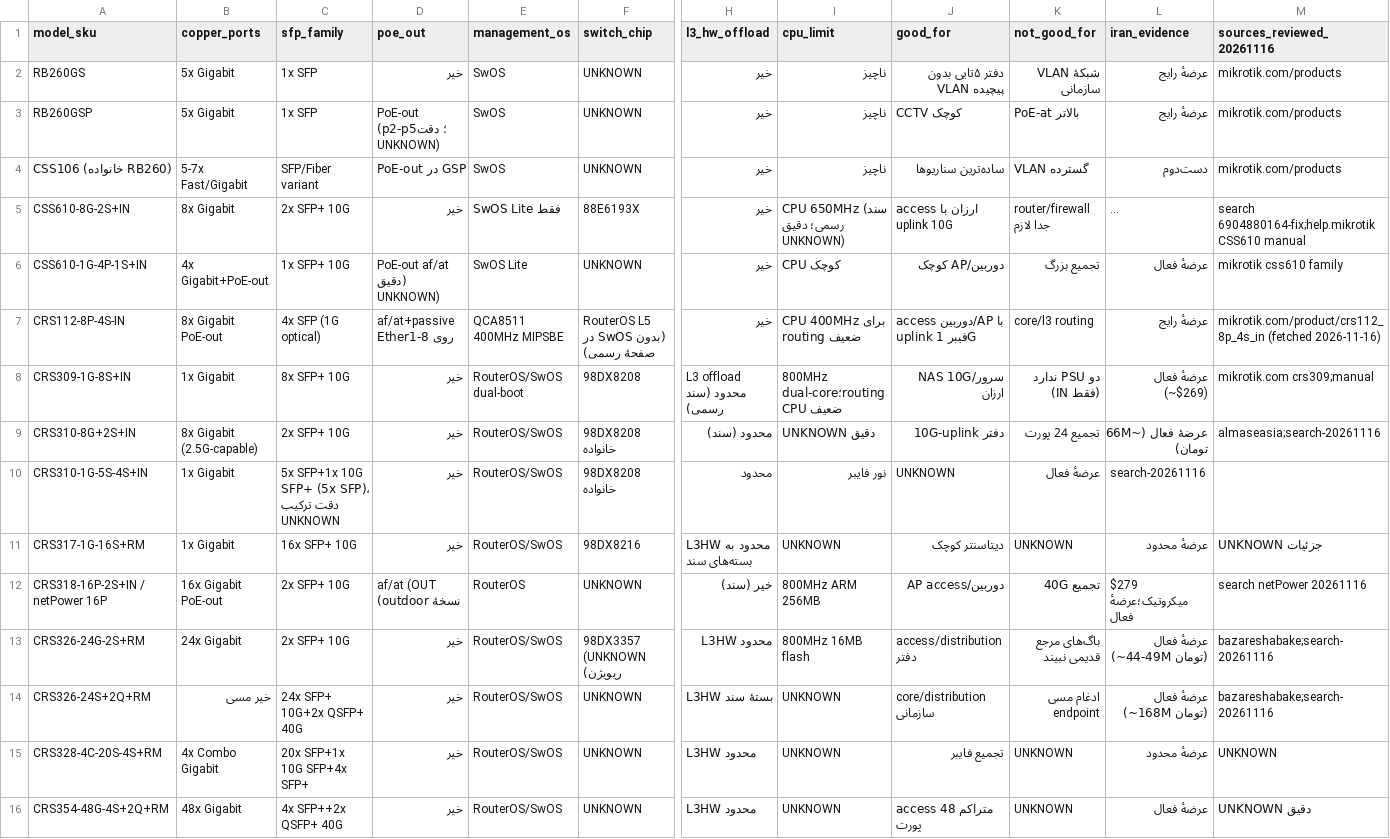
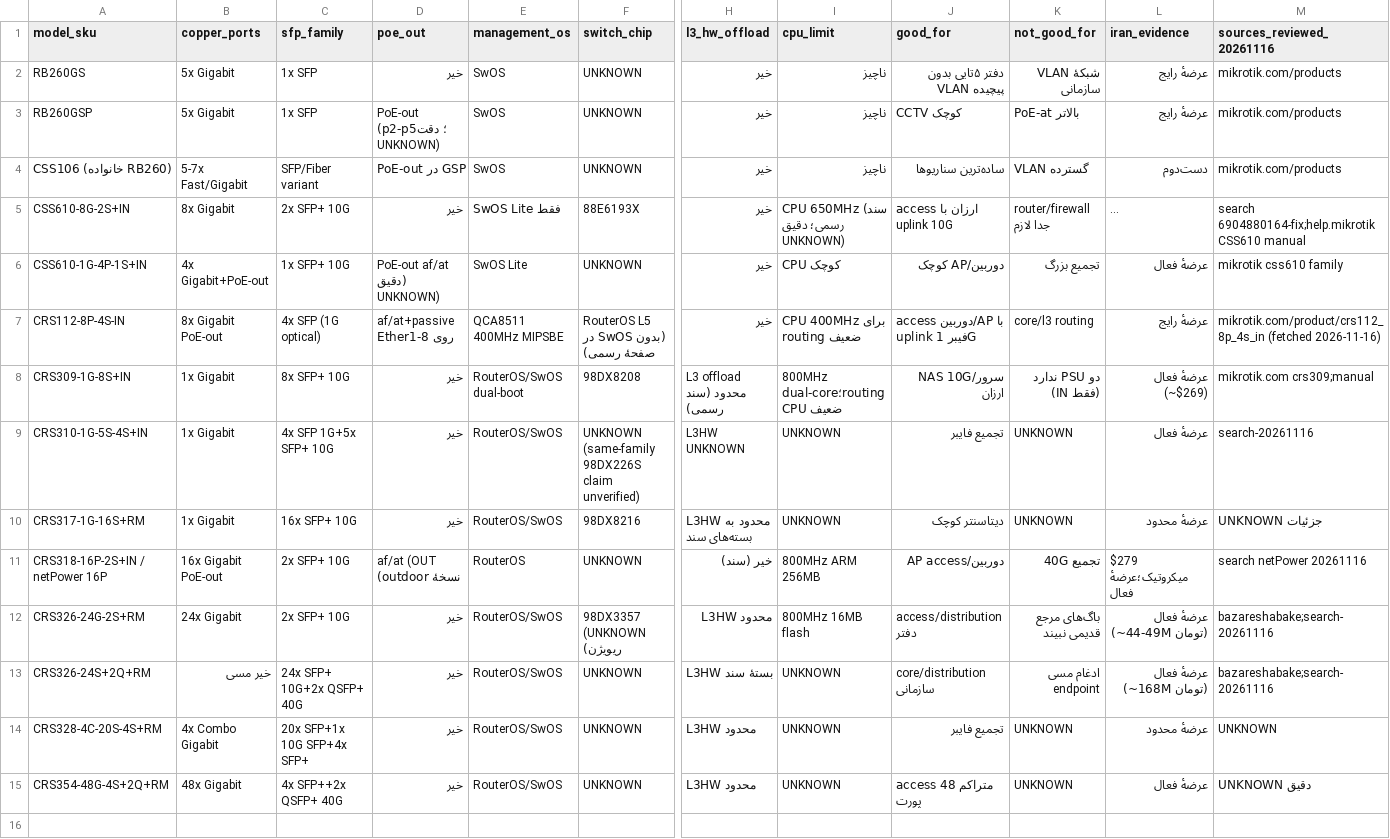
Before and after one commit to DashSaman/TehNet, a CSV file: content/seo-device-guides-20261116/switch-catalog.csv, drawn as a sheet; only a part is shown, gaps mark what is left out; long unchanged cells end in …; removed rows and columns are numbered as before the commit, all else as after; rows hold the shown columns only; the diff names each change by its address in the sheet, - before the commit and + after, or states it on an @@ line.

```diff
--- a/content/seo-device-guides-20261116/switch-catalog.csv
+++ b/content/seo-device-guides-20261116/switch-catalog.csv
-row 9: CRS310-8G+2S+IN | 8x Gigabit (2.5G-capable) | 2x SFP+ 10G | خیر | RouterOS/SwOS | 98DX8208 خانواده | محدود (سند) | UNKNOWN دقیق | دفتر 10G-uplink | تجمیع 24 پورت | عرضهٔ فعال (~66M تومان) | almaseasia;search-20261116
-C9 (sfp_family): 5x SFP+1x 10G SFP+ (5x SFP)، دقت ترکیب UNKNOWN
+C9 (sfp_family): 4x SFP 1G+5x SFP+ 10G
-F9 (switch_chip): 98DX8208 خانواده
+F9 (switch_chip): UNKNOWN (same-family 98DX226S claim unverified)
-H9 (l3_hw_offload): محدود
+H9 (l3_hw_offload): L3HW UNKNOWN
-I9 (cpu_limit): نور فایبر
+I9 (cpu_limit): UNKNOWN
-J9 (good_for): UNKNOWN
+J9 (good_for): تجمیع فایبر
-K9 (not_good_for): عرضهٔ فعال
+K9 (not_good_for): UNKNOWN
-L9 (iran_evidence): search-20261116
+L9 (iran_evidence): عرضهٔ فعال
-M9 (sources_reviewed_20261116): (empty)
+M9 (sources_reviewed_20261116): search-20261116
```
Also changed, not shown: content/seo-device-guides-20261116/router-catalog.csv, 15 other files.
